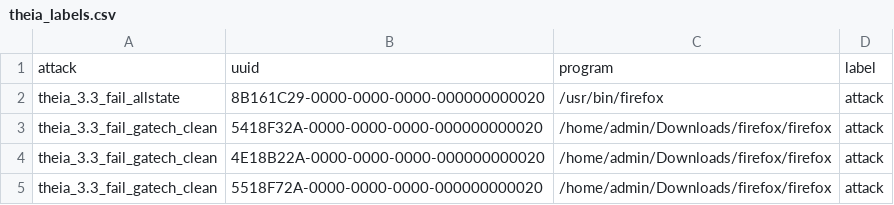
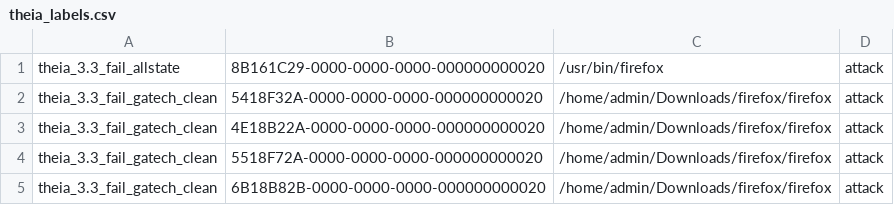
Before and after one commit to alexbadia1/CS598, a CSV file: darpa-tc-engagement3/theia_labels.csv, drawn as a sheet; only a part is shown; the shorter side is filled out with more unchanged rows; removed rows and columns are numbered as before the commit, all else as after; the diff covers the shown part only; the diff names each change by its address in the sheet, - before the commit and + after, or states it on an @@ line.

Commit message:
Final (?) theia labels

```diff
--- a/darpa-tc-engagement3/theia_labels.csv
+++ b/darpa-tc-engagement3/theia_labels.csv
-row 1: attack | uuid | program | label
```
Also changed, not shown: 44 added rows elsewhere in this file.
